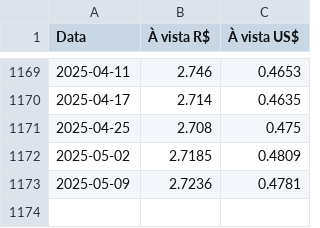
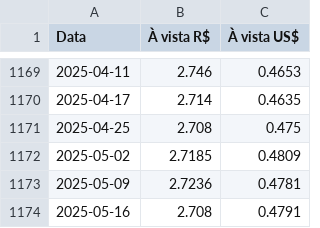
Before and after one commit to Rodslater/cepea, a CSV file: cepea/etanol_hidratado.csv, drawn as a sheet; only a part is shown, gaps mark what is left out; the diff names each change by its address in the sheet, - before the commit and + after, or states it on an @@ line.

```diff
--- a/cepea/etanol_hidratado.csv
+++ b/cepea/etanol_hidratado.csv
+row 1174: 2025-05-16 | 2.708 | 0.4791
```
Also changed, not shown: 4 other files.
